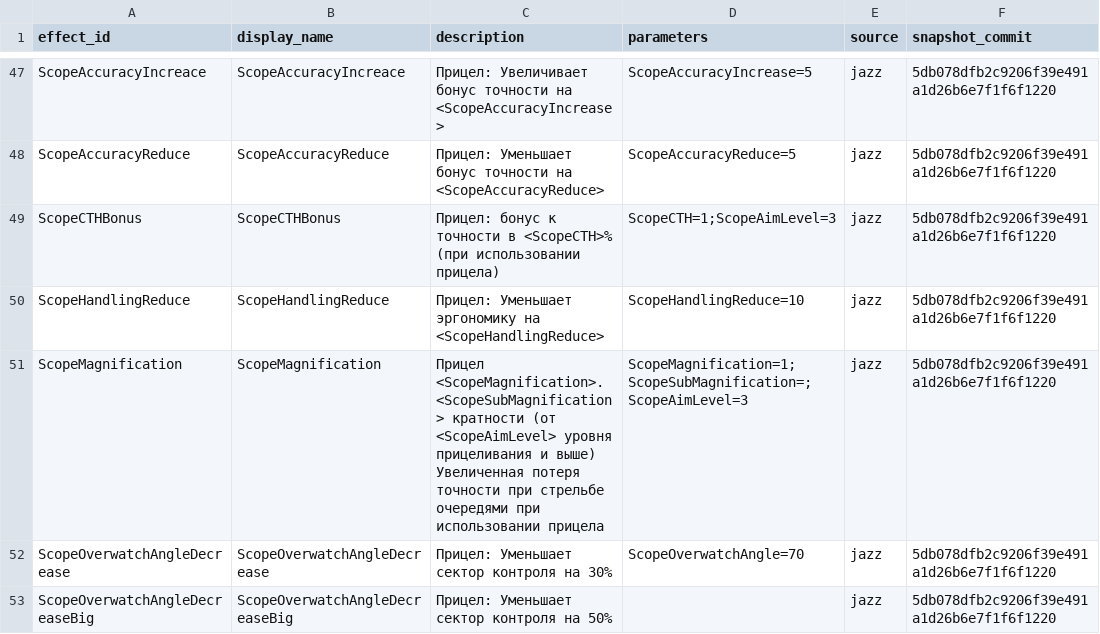
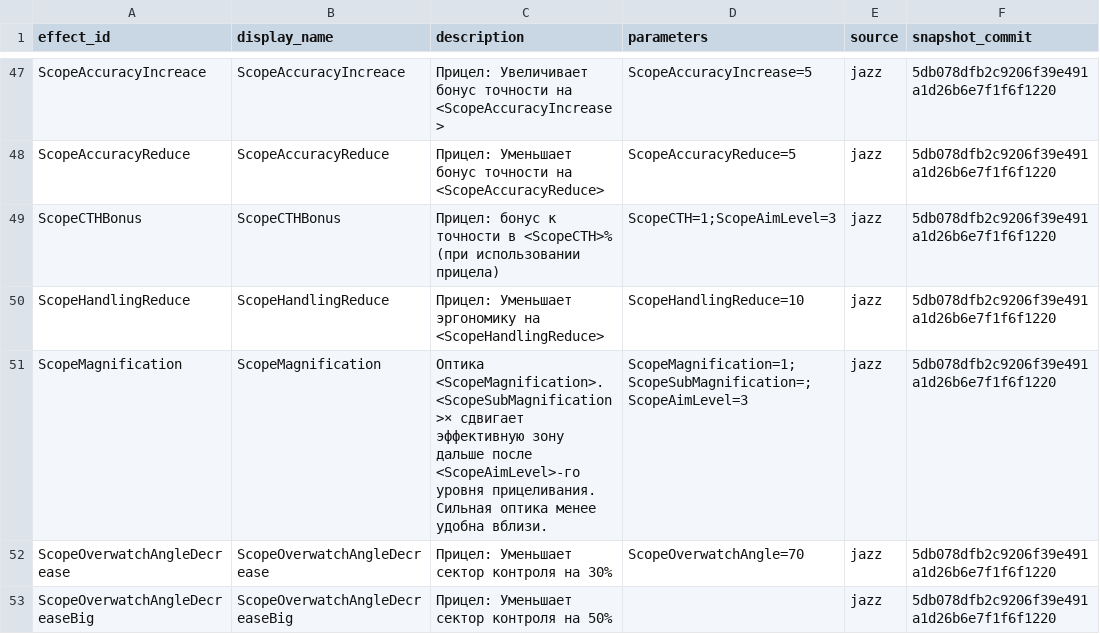
Before and after one commit to Kpoji4er/JAZZ, a CSV file: docs/technical/weapons/data/weapon-component-effects.csv, drawn as a sheet; only a part is shown, gaps mark what is left out.

```diff
--- a/docs/technical/weapons/data/weapon-component-effects.csv
+++ b/docs/technical/weapons/data/weapon-component-effects.csv
@@ -50,4 +50,3 @@ ScopeCTHBonus,ScopeCTHBonus,Прицел: бонус к точности в <Sco
 ScopeHandlingReduce,ScopeHandlingReduce,Прицел: Уменьшает эргономику на <ScopeHandlingReduce>,ScopeHandlingReduce=10,jazz,5db078dfb2c9206f39e491a1d26b6e7f1f6f1220
-ScopeMagnification,ScopeMagnification,"Прицел <ScopeMagnification>.<ScopeSubMagnification> кратности  (от <ScopeAimLevel> уровня прицеливания и выше)
-Увеличенная потеря точности при стрельбе очередями при использовании прицела",ScopeMagnification=1;ScopeSubMagnification=;ScopeAimLevel=3,jazz,5db078dfb2c9206f39e491a1d26b6e7f1f6f1220
+ScopeMagnification,ScopeMagnification,Оптика <ScopeMagnification>.<ScopeSubMagnification>× сдвигает эффективную зону дальше после <ScopeAimLevel>-го уровня прицеливания. Сильная оптика менее удобна вблизи.,ScopeMagnification=1;ScopeSubMagnification=;ScopeAimLevel=3,jazz,5db078dfb2c9206f39e491a1d26b6e7f1f6f1220
 ScopeOverwatchAngleDecrease,ScopeOverwatchAngleDecrease,Прицел: Уменьшает сектор контроля на 30%,ScopeOverwatchAngle=70,jazz,5db078dfb2c9206f39e491a1d26b6e7f1f6f1220
```
Also changed, not shown: ModTextsJazz.csv, docs/technical/weapons/data/weapon-components.csv, 45 other files.
